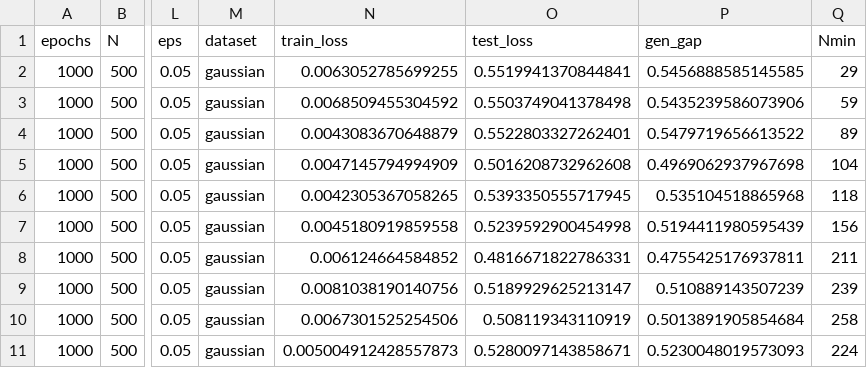
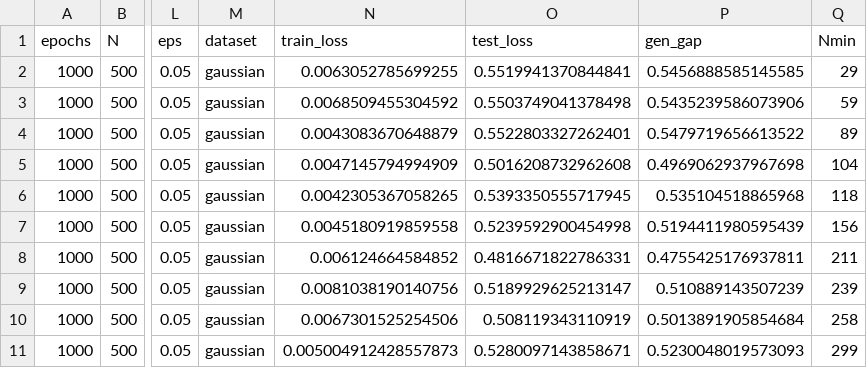
Before and after one commit to hieubkvn123/Generalization-Analysis-for-CRL-NonIID, a CSV file: results/ablation_study_values_of_k_small_C.csv, drawn as a sheet; only a part is shown, gaps mark what is left out; the diff names each change by its address in the sheet, - before the commit and + after, or states it on an @@ line.

```diff
--- a/results/ablation_study_values_of_k_small_C.csv
+++ b/results/ablation_study_values_of_k_small_C.csv
-Q11 (Nmin): 224
+Q11 (Nmin): 299
```
Also changed, not shown: 5 other files.
